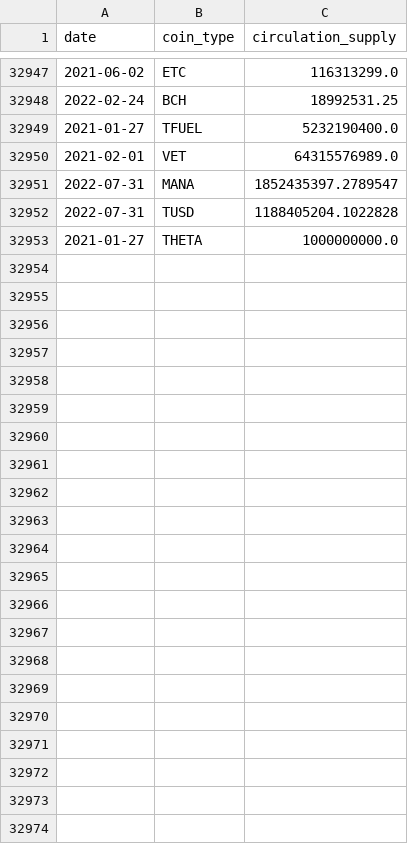
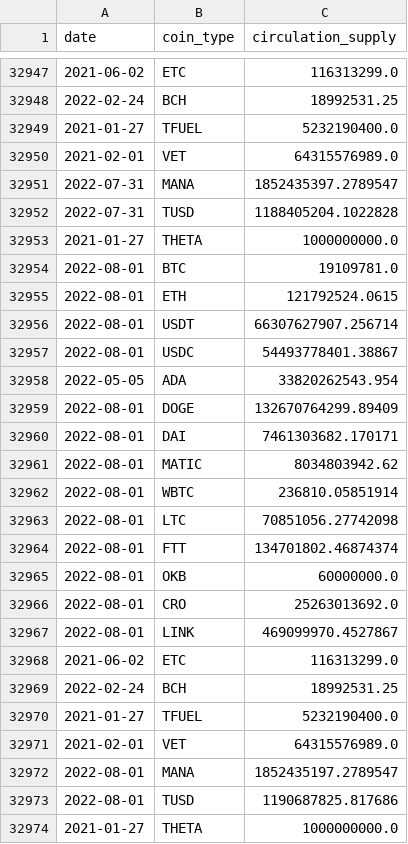
Before and after one commit to dipansh-bitgo/CryptoCompare_data, a CSV file: current_supply_data.csv, drawn as a sheet; only a part is shown, gaps mark what is left out.

```diff
--- a/current_supply_data.csv
+++ b/current_supply_data.csv
@@ -32953 +32953,22 @@ date,coin_type,circulation_supply
 2021-01-27,THETA,1000000000.0
+2022-08-01,BTC,19109781.0
+2022-08-01,ETH,121792524.0615
+2022-08-01,USDT,66307627907.256714
+2022-08-01,USDC,54493778401.38867
+2022-05-05,ADA,33820262543.954
+2022-08-01,DOGE,132670764299.89409
+2022-08-01,DAI,7461303682.170171
+2022-08-01,MATIC,8034803942.62
+2022-08-01,WBTC,236810.05851914
+2022-08-01,LTC,70851056.27742098
+2022-08-01,FTT,134701802.46874374
+2022-08-01,OKB,60000000.0
+2022-08-01,CRO,25263013692.0
+2022-08-01,LINK,469099970.4527867
+2021-06-02,ETC,116313299.0
+2022-02-24,BCH,18992531.25
+2021-01-27,TFUEL,5232190400.0
+2021-02-01,VET,64315576989.0
+2022-08-01,MANA,1852435197.2789547
+2022-08-01,TUSD,1190687825.817686
+2021-01-27,THETA,1000000000.0
```
